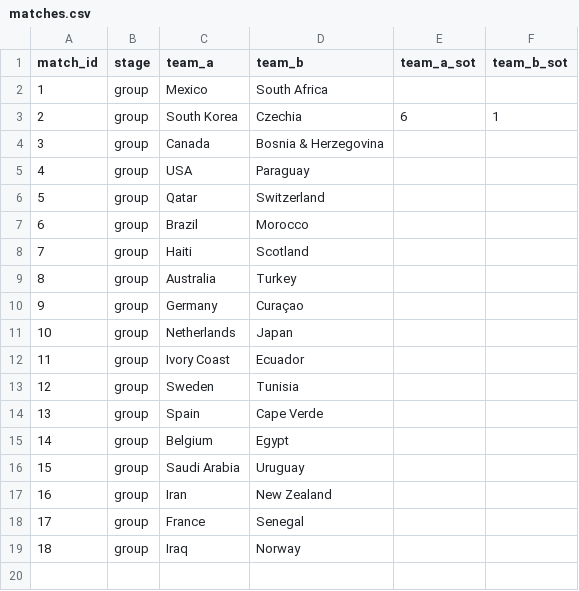
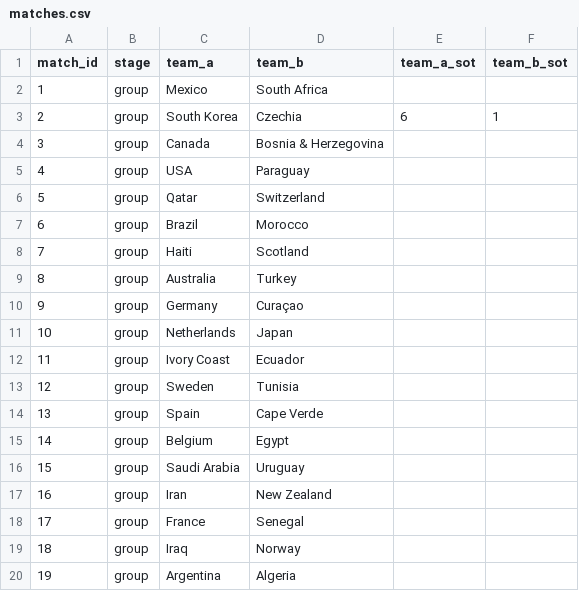
Before and after one commit to Godfrey811/wc2026friends, a CSV file: data/matches.csv, drawn as a sheet; the diff names each change by its address in the sheet, - before the commit and + after, or states it on an @@ line.

```diff
--- a/data/matches.csv
+++ b/data/matches.csv
+row 20: 19 | group | Argentina | Algeria
```
Also changed, not shown: data/goals.csv, data/subs.csv.
